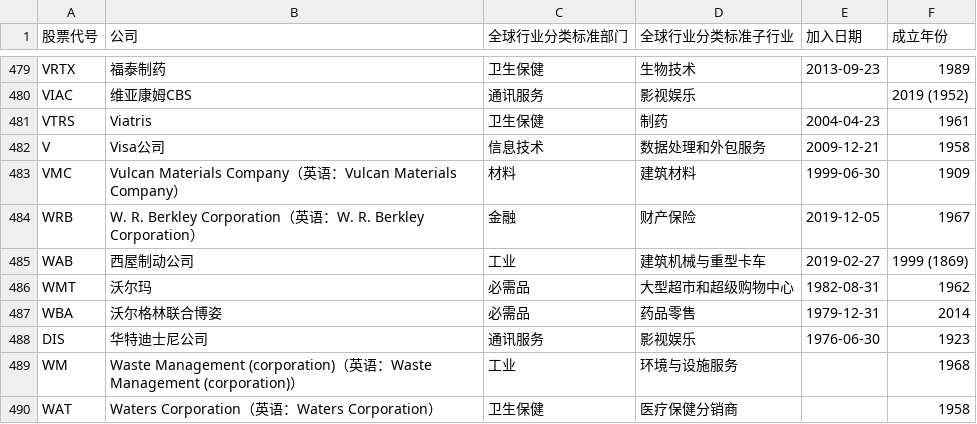
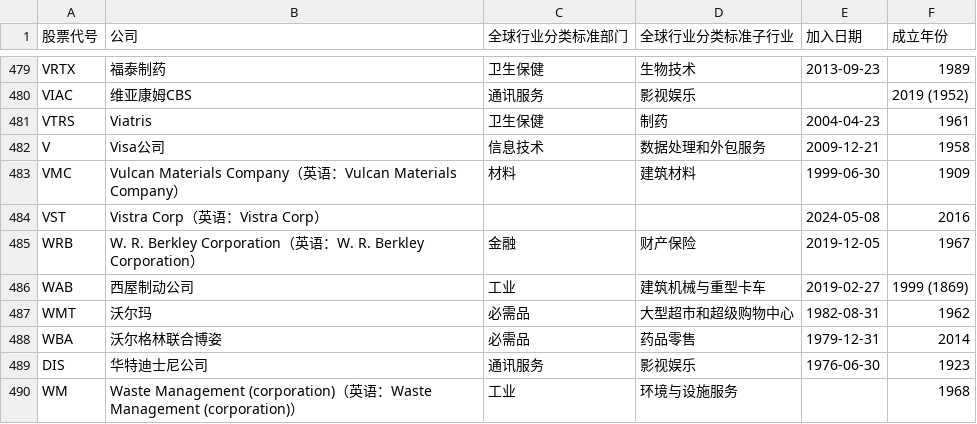
Before and after one commit to lisposter/s-and-p-500-companies-zh, a CSV file: data/constituents.csv, drawn as a sheet; only a part is shown, gaps mark what is left out; the shorter side is filled out with more unchanged rows.

```diff
--- a/data/constituents.csv
+++ b/data/constituents.csv
@@ -483,2 +483,3 @@ V,Visa公司,信息技术,数据处理和外包服务,2009-12-21,1958
 VMC,Vulcan Materials Company（英语：Vulcan Materials Company）,材料,建筑材料,1999-06-30,1909
+VST,Vistra Corp（英语：Vistra Corp）,,,2024-05-08,2016
 WRB,W. R. Berkley Corporation（英语：W. R. Berkley Corporation）,金融,财产保险,2019-12-05,1967
```
